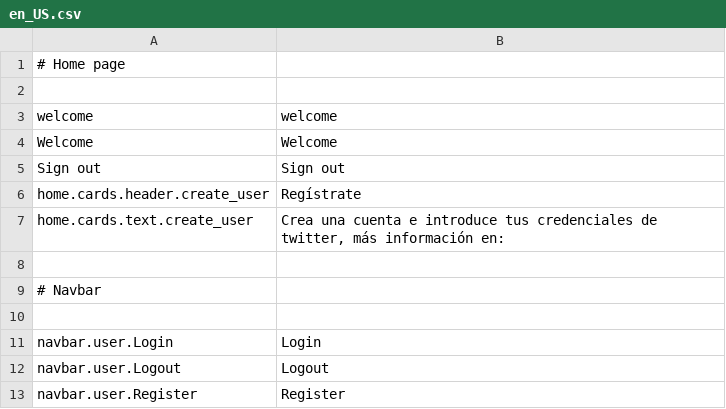
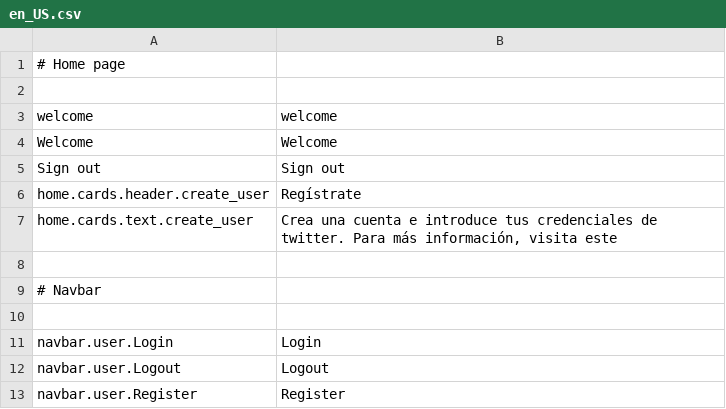
Before and after one commit to mateoalvarez/tornado-app, a CSV file: src/app/translations/en_US.csv, drawn as a sheet; only a part is shown; the diff names each change by its address in the sheet, - before the commit and + after, or states it on an @@ line.

Commit message:
Fixed error on translation csv

```diff
--- a/src/app/translations/en_US.csv
+++ b/src/app/translations/en_US.csv
-B7: …credenciales de twitter, más información en:
+B7: …credenciales de twitter. Para más información, visita este
```
